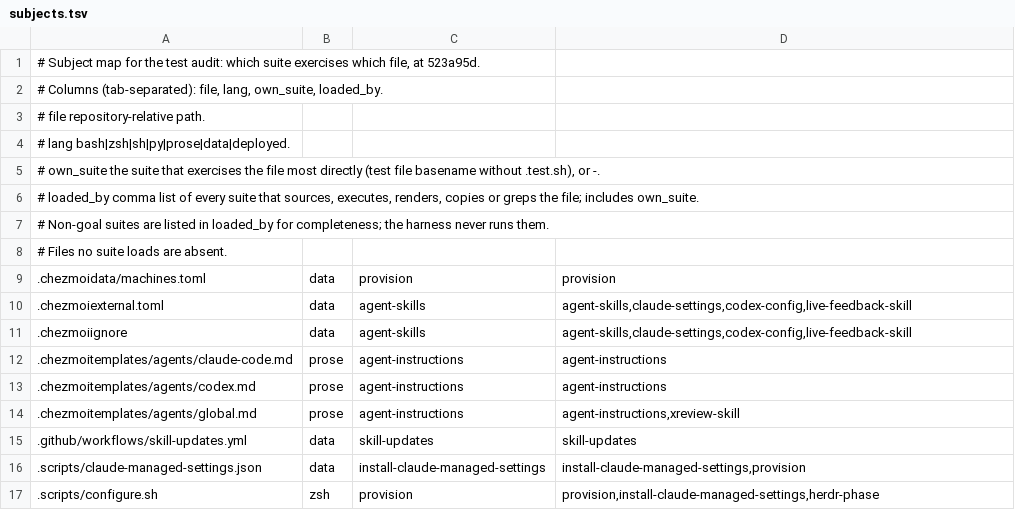
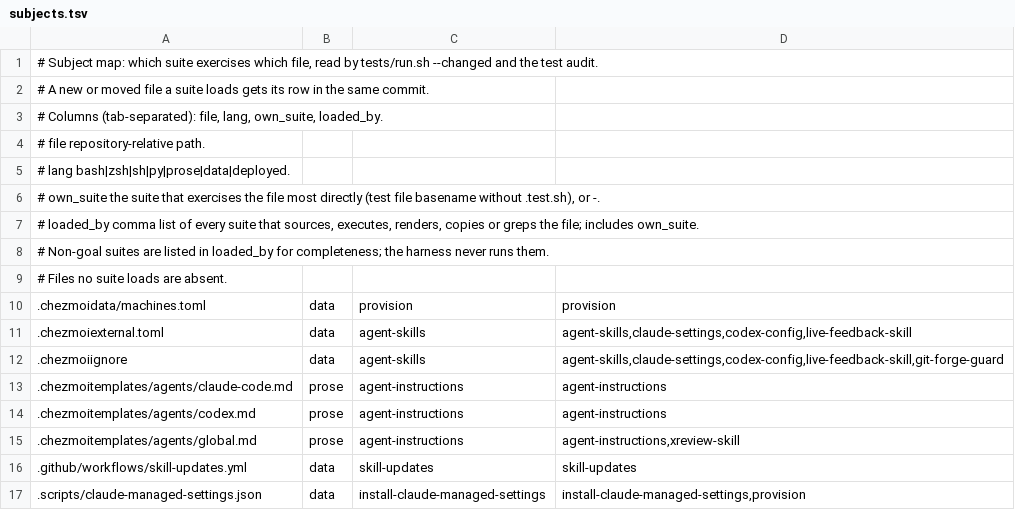
Before and after one commit to michaelrigart/dotfiles, a TSV file: .scripts/test-audit/subjects.tsv, drawn as a sheet; only a part is shown; the shorter side is filled out with more unchanged rows; the diff covers the shown part only.

Commit message:
Make the subject map the runner's source for heavy suites
tests/run.sh --changed reads .scripts/test-audit/subjects.tsv, so the map
is live: its header says the runner reads it and that a new or moved file
a suite loads gets its row in the same commit, and drops "at 523a95d".
The four heavy tags keep only their timing. tests/run.test.sh pins the
real map against the real heavy suites with drift_check: a path a heavy
suite names with no row listing it, a row listing it whose file is gone,
or a heavy suite with no row fails it. A directory a suite names counts
as every tracked file under it.

Map corrections the check reported:
- .chezmoiignore: git-forge-guard added (its chezmoi managed check reads
  the allowlist).
- tests/run.sh: test-audit added (copied into its fixture repository).
- .scripts/test-audit/audit.py, mutators.py, rules.py: new rows, own
  suite test-audit.
- .scripts/test-audit/pinned-rules.tsv, targeted.jsonl: new rows listing
  test-audit, which names the directory (sys.path).
- .scripts/test-audit/subjects.tsv: new row listing run (the drift check
  reads it) and test-audit.
- tests/fixtures/test-audit/: 15 new rows listing test-audit, which
  copies the tree whole; own suite "-", so the audit samples no mutants
  of fixtures.

Two directories are named without being loaded whole and are excepted
by name in the check: dot_local/bin in wt-functions (the root of the two
wrappers it runs) and dot_claude in git-forge-guard (a command line it
hands the guard).

```diff
--- a/.scripts/test-audit/subjects.tsv
+++ b/.scripts/test-audit/subjects.tsv
@@ -1,2 +1,3 @@
-# Subject map for the test audit: which suite exercises which file, at 523a95d.
+# Subject map: which suite exercises which file, read by tests/run.sh --changed and the test audit.
+# A new or moved file a suite loads gets its row in the same commit.
 # Columns (tab-separated): file, lang, own_suite, loaded_by.
@@ -10,3 +11,3 @@
 .chezmoiexternal.toml	data	agent-skills	agent-skills,claude-settings,codex-config,live-feedback-skill
-.chezmoiignore	data	agent-skills	agent-skills,claude-settings,codex-config,live-feedback-skill
+.chezmoiignore	data	agent-skills	agent-skills,claude-settings,codex-config,live-feedback-skill,git-forge-guard
 .chezmoitemplates/agents/claude-code.md	prose	agent-instructions	agent-instructions
```
Also changed, not shown: 21 added rows and 1 edited cell elsewhere in this file, 5 other files.
